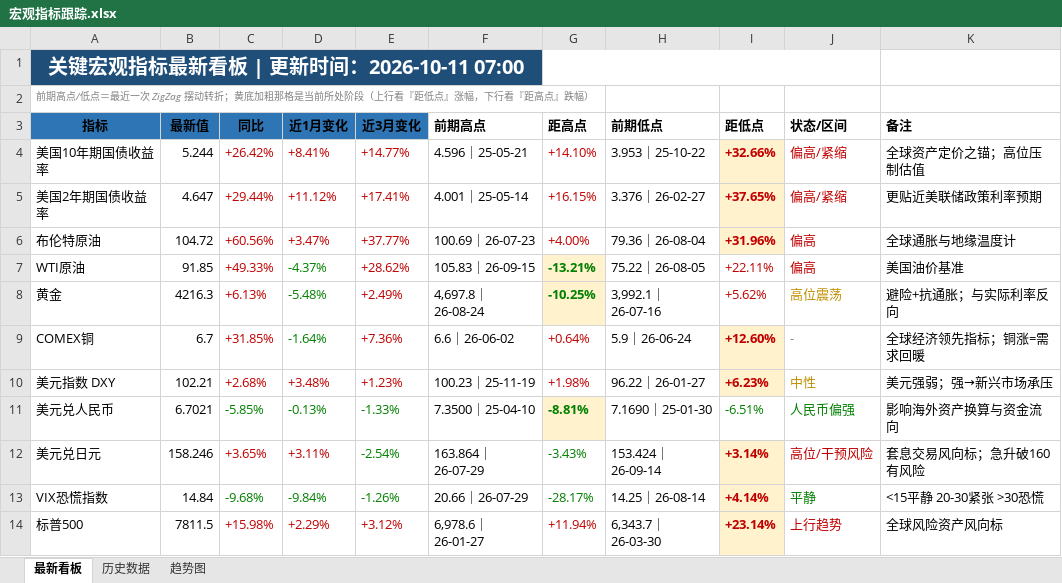
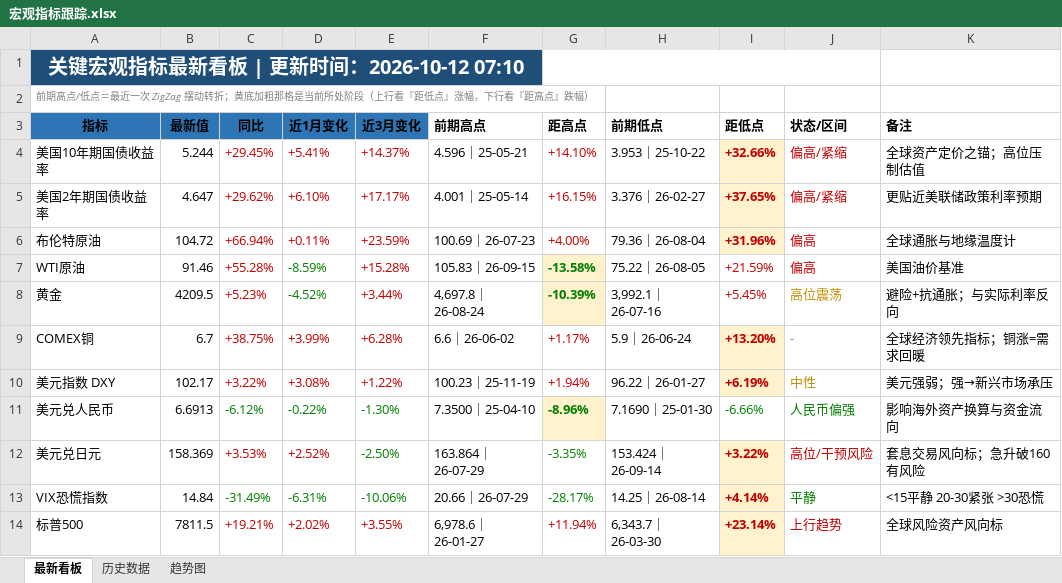
Before and after one commit to Mussi2020/macro-tracker, an Excel workbook: 宏观指标跟踪.xlsx, sheet 最新看板, drawn as a sheet; only a part is shown; values as stored, in another font and other column widths than the file's, no borders; removed rows and columns are numbered as before the commit, all else as after; the diff covers the shown part only; the diff names each change by its address in the sheet, - before the commit and + after, or states it on an @@ line.

```diff
--- a/宏观指标跟踪.xlsx (sheet 最新看板)
+++ b/宏观指标跟踪.xlsx (sheet 最新看板)
-A1 (指标): 关键宏观指标最新看板 | 更新时间：2026-10-11 07:00
+A1 (指标): 关键宏观指标最新看板 | 更新时间：2026-10-12 07:10
-C4 (同比): +26.42%
+C4 (同比): +29.45%
-D4 (近1月变化): +8.41%
+D4 (近1月变化): +5.41%
-E4 (近3月变化): +14.77%
+E4 (近3月变化): +14.37%
-C5 (同比): +29.44%
+C5 (同比): +29.62%
-D5 (近1月变化): +11.12%
+D5 (近1月变化): +6.10%
-E5 (近3月变化): +17.41%
+E5 (近3月变化): +17.17%
-C6 (同比): +60.56%
+C6 (同比): +66.94%
-D6 (近1月变化): +3.47%
+D6 (近1月变化): +0.11%
-E6 (近3月变化): +37.77%
+E6 (近3月变化): +23.59%
-row 7: WTI原油 | 91.85 | +49.33% | -4.37% | +28.62% | 105.83｜26-09-15 | -13.21% | 75.22｜26-08-05 | +22.11% | 偏高 | 美国油价基准
-row 8: 黄金 | 4216.3 | +6.13% | -5.48% | +2.49% | 4,697.8｜26-08-24 | -10.25% | 3,992.1｜26-07-16 | +5.62% | 高位震荡 | 避险+抗通胀；与实际利率反向
+row 7: WTI原油 | 91.46 | +55.28% | -8.59% | +15.28% | 105.83｜26-09-15 | -13.58% | 75.22｜26-08-05 | +21.59% | 偏高 | 美国油价基准
+row 8: 黄金 | 4209.5 | +5.23% | -4.52% | +3.44% | 4,697.8｜26-08-24 | -10.39% | 3,992.1｜26-07-16 | +5.45% | 高位震荡 | 避险+抗通胀；与实际利率反向
-C9 (同比): +31.85%
+C9 (同比): +38.75%
-D9 (近1月变化): -1.64%
+D9 (近1月变化): +3.99%
-D9 text colour: #008000
+D9 text colour: #C00000
-E9 (近3月变化): +7.36%
+E9 (近3月变化): +6.28%
-G9 (距高点): +0.64%
+G9 (距高点): +1.17%
-I9 (距低点): +12.60%
+I9 (距低点): +13.20%
-row 10: 美元指数 DXY | 102.21 | +2.68% | +3.48% | +1.23% | 100.23｜25-11-19 | +1.98% | 96.22｜26-01-27 | +6.23% | 中性 | 美元强弱；强→新兴市场承压
-row 11: 美元兑人民币 | 6.7021 | -5.85% | -0.13% | -1.33% | 7.3500｜25-04-10 | -8.81% | 7.1690｜25-01-30 | -6.51% | 人民币偏强 | 影响海外资产换算与资金流向
-row 12: 美元兑日元 | 158.246 | +3.65% | +3.11% | -2.54% | 163.864｜26-07-29 | -3.43% | 153.424｜26-09-14 | +3.14% | 高位/干预风险 | 套息交易风向标；急升破160有风险
+row 10: 美元指数 DXY | 102.17 | +3.22% | +3.08% | +1.22% | 100.23｜25-11-19 | +1.94% | 96.22｜26-01-27 | +6.19% | 中性 | 美元强弱；强→新兴市场承压
+row 11: 美元兑人民币 | 6.6913 | -6.12% | -0.22% | -1.30% | 7.3500｜25-04-10 | -8.96% | 7.1690｜25-01-30 | -6.66% | 人民币偏强 | 影响海外资产换算与资金流向
+row 12: 美元兑日元 | 158.369 | +3.53% | +2.52% | -2.50% | 163.864｜26-07-29 | -3.35% | 153.424｜26-09-14 | +3.22% | 高位/干预风险 | 套息交易风向标；急升破160有风险
-C13 (同比): -9.68%
+C13 (同比): -31.49%
-D13 (近1月变化): -9.84%
+D13 (近1月变化): -6.31%
-E13 (近3月变化): -1.26%
+E13 (近3月变化): -10.06%
-C14 (同比): +15.98%
+C14 (同比): +19.21%
-D14 (近1月变化): +2.29%
+D14 (近1月变化): +2.02%
-E14 (近3月变化): +3.12%
+E14 (近3月变化): +3.55%
```
Also changed, not shown: 15 edited cells elsewhere in this sheet, sheet 历史数据, 1 other file.
